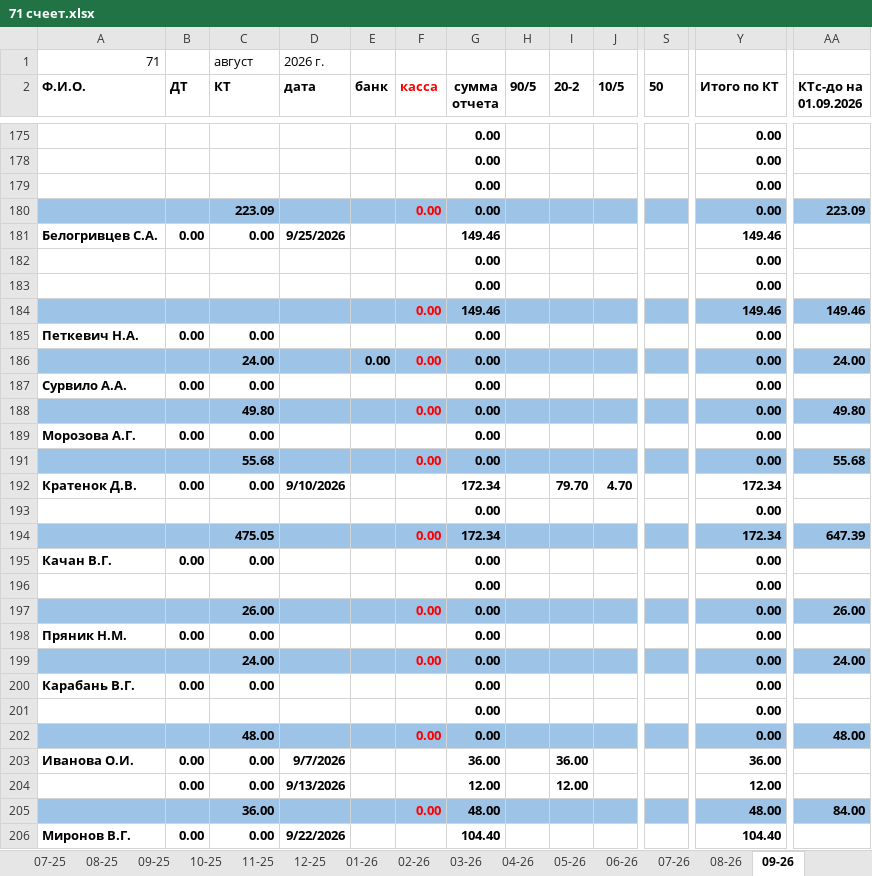
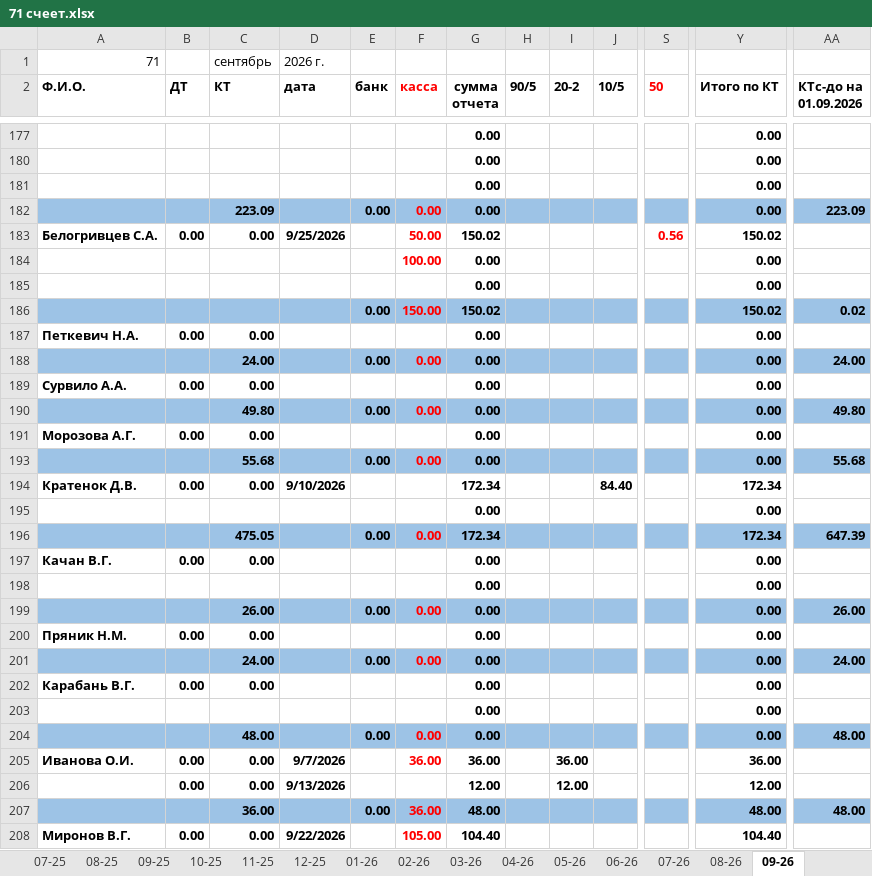
Before and after one commit to NearVich/zhivot, an Excel workbook: 71 счеет.xlsx, sheet 09-26, drawn as a sheet; only a part is shown, gaps mark what is left out; values as stored, in another font and other column widths than the file's, no borders; removed rows and columns are numbered as before the commit, all else as after; rows hold the shown columns only; the diff covers the shown part only; the diff names each change by its address in the sheet, - before the commit and + after, or states it on an @@ line.

```diff
--- a/71 счеет.xlsx (sheet 09-26)
+++ b/71 счеет.xlsx (sheet 09-26)
-C1 (КТ): август
+C1 (КТ): сентябрь
-S2 text colour: black
+S2 text colour: #FF0000
-E182 (банк): (empty)
+E182 (банк): 0.00
-F183 (касса): (empty)
+F183 (касса): 50.00
-G183 (сумма отчета): 149.46
+G183 (сумма отчета): 150.02
-S183 (50): (empty)
+S183 (50): 0.56
-Y183 (Итого по КТ): 149.46
+Y183 (Итого по КТ): 150.02
+row 184:  |  |  |  |  | 100.00 | 0.00 |  |  |  |  | 0.00
-row 183:  |  |  |  |  |  | 0.00 |  |  |  |  | 0.00
-row 184:  |  |  |  |  | 0.00 | 149.46 |  |  |  |  | 149.46 | 149.46
+row 186:  |  |  |  | 0.00 | 150.00 | 150.02 |  |  |  |  | 150.02 | 0.02
-E190 (банк): (empty)
+E190 (банк): 0.00
-E193 (банк): (empty)
+E193 (банк): 0.00
-I194 (20-2): 79.70
+I194 (20-2): (empty)
-J194 (10/5): 4.70
+J194 (10/5): 84.40
-E196 (банк): (empty)
+E196 (банк): 0.00
-E199 (банк): (empty)
+E199 (банк): 0.00
-E201 (банк): (empty)
+E201 (банк): 0.00
-E204 (банк): (empty)
+E204 (банк): 0.00
-F205 (касса): (empty)
+F205 (касса): 36.00
-E207 (банк): (empty)
+E207 (банк): 0.00
-F207 (касса): 0.00
+F207 (касса): 36.00
-AA207 (КТс-до на 01.09.2026): 84.00
+AA207 (КТс-до на 01.09.2026): 48.00
-F208 (касса): (empty)
+F208 (касса): 105.00
```
Also changed, not shown: 5 added rows, 3 removed rows, 79 edited cells and cell formats elsewhere in this sheet, sheet 07-23, sheet 05-24, sheet 11-24, sheet 01-24, sheet 09-23, sheet 06-24, 13 more sheets, formulas that keep their value, гсм приход 2026 год.xlsx, животноводство/24 форма 2025 год/24 форма октябрь 2025.xlsx, 31 other files.
